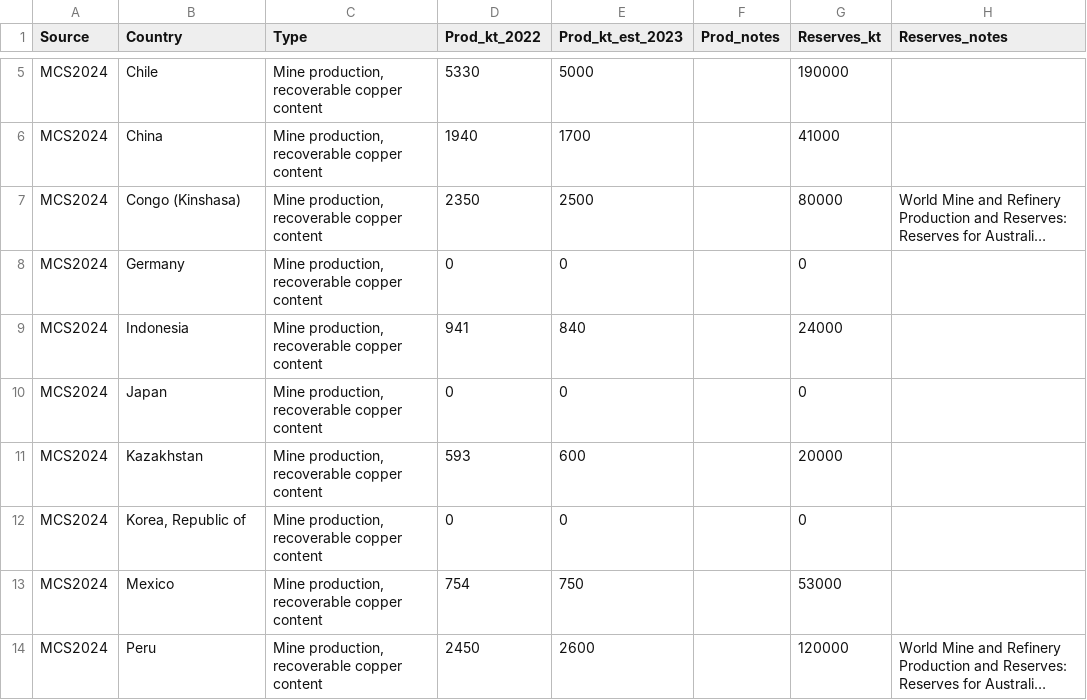
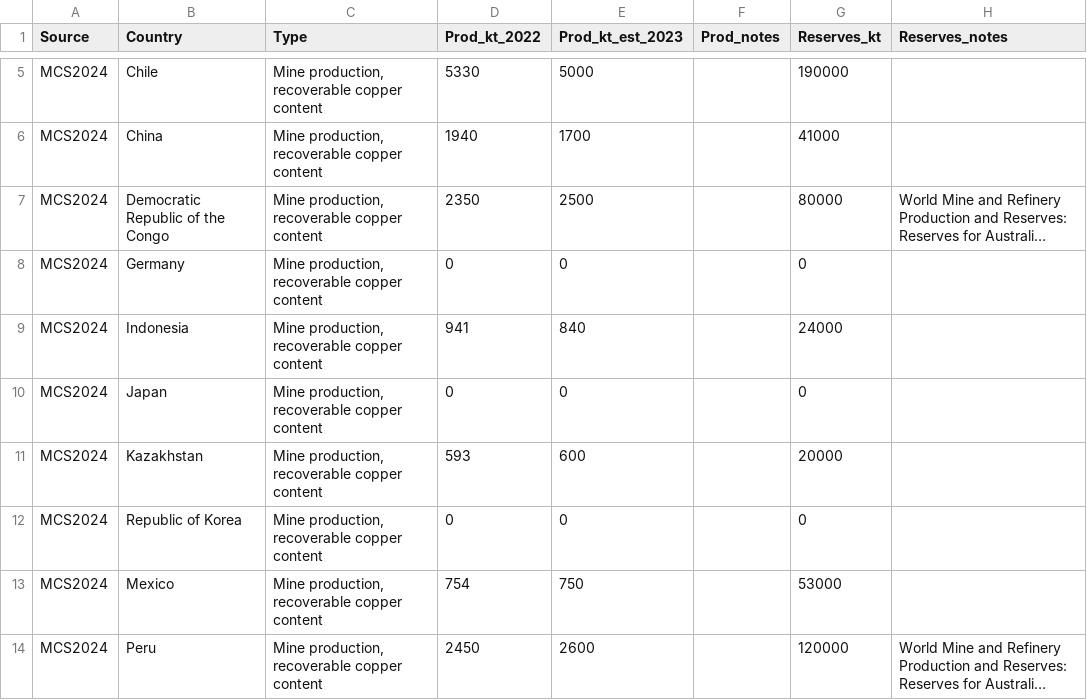
Before and after one commit to YananZhang963/Final-Project, a CSV file: mcs2024-copper_world.csv, drawn as a sheet; only a part is shown, gaps mark what is left out; long unchanged cells end in …; the diff names each change by its address in the sheet, - before the commit and + after, or states it on an @@ line.

Commit message:
Add files via upload

```diff
--- a/mcs2024-copper_world.csv
+++ b/mcs2024-copper_world.csv
-B7 (Country): Congo (Kinshasa)
+B7 (Country): Democratic Republic of the Congo
-B12 (Country): Korea, Republic of
+B12 (Country): Republic of Korea
```
